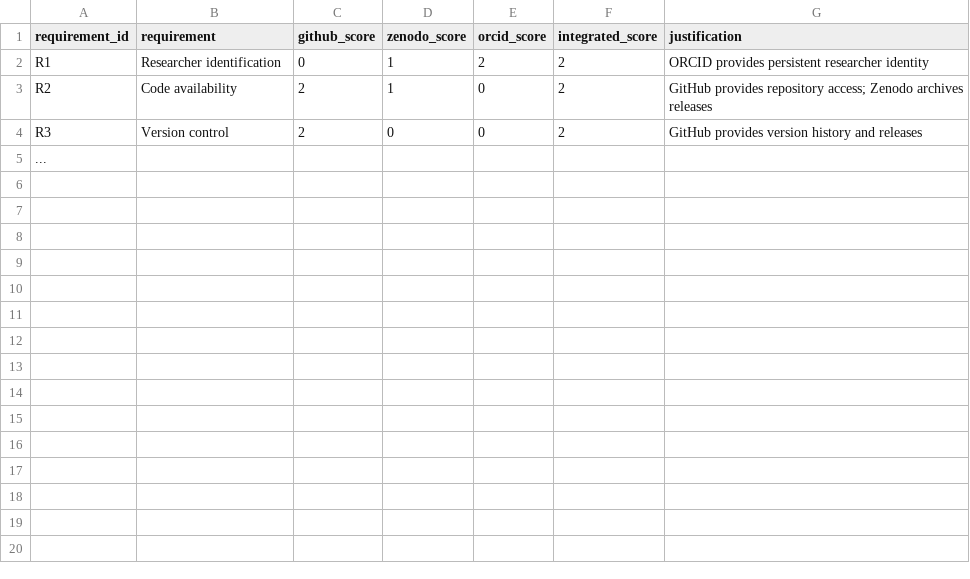
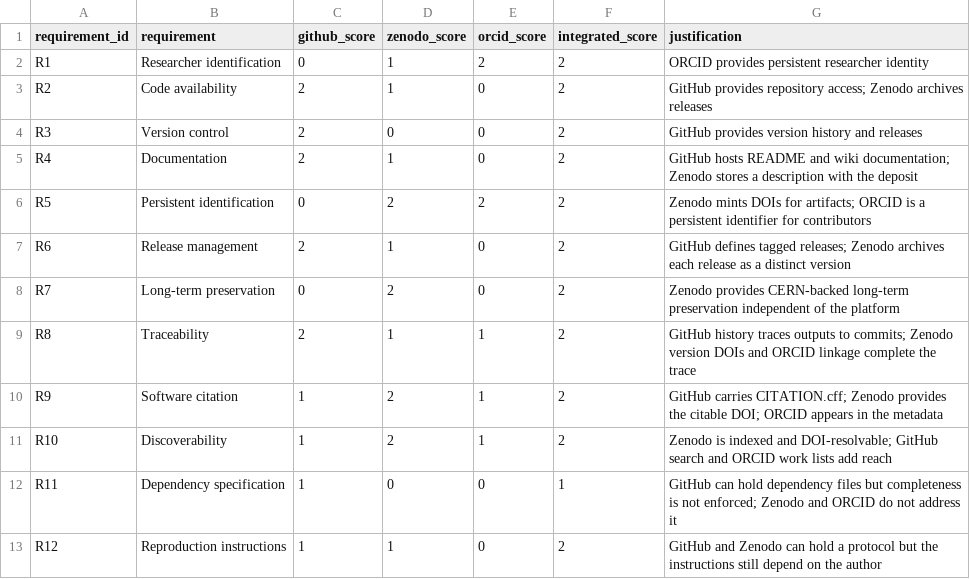
Before and after one commit to telmomm/github-zenodo-orcid-reproducibility-workflow, a CSV file: data/infraestructure_mapping.csv, drawn as a sheet; removed rows and columns are numbered as before the commit, all else as after; the diff names each change by its address in the sheet, - before the commit and + after, or states it on an @@ line.

```diff
--- a/data/infraestructure_mapping.csv
+++ b/data/infraestructure_mapping.csv
-row 5: ...
+row 5: R4 | Documentation | 2 | 1 | 0 | 2 | GitHub hosts README and wiki documentation; Zenodo stores a description with the deposit
+row 6: R5 | Persistent identification | 0 | 2 | 2 | 2 | Zenodo mints DOIs for artifacts; ORCID is a persistent identifier for contributors
+row 7: R6 | Release management | 2 | 1 | 0 | 2 | GitHub defines tagged releases; Zenodo archives each release as a distinct version
+row 8: R7 | Long-term preservation | 0 | 2 | 0 | 2 | Zenodo provides CERN-backed long-term preservation independent of the platform
+row 9: R8 | Traceability | 2 | 1 | 1 | 2 | GitHub history traces outputs to commits; Zenodo version DOIs and ORCID linkage complete the trace
+row 10: R9 | Software citation | 1 | 2 | 1 | 2 | GitHub carries CITATION.cff; Zenodo provides the citable DOI; ORCID appears in the metadata
+row 11: R10 | Discoverability | 1 | 2 | 1 | 2 | Zenodo is indexed and DOI-resolvable; GitHub search and ORCID work lists add reach
+row 12: R11 | Dependency specification | 1 | 0 | 0 | 1 | GitHub can hold dependency files but completeness is not enforced; Zenodo and ORCID do not address it
+row 13: R12 | Reproduction instructions | 1 | 1 | 0 | 2 | GitHub and Zenodo can hold a protocol but the instructions still depend on the author
```
Also changed, not shown: data/baseline_vs_workflow_scores.csv, data/reproducibility_requirements.csv, 20 other files.
